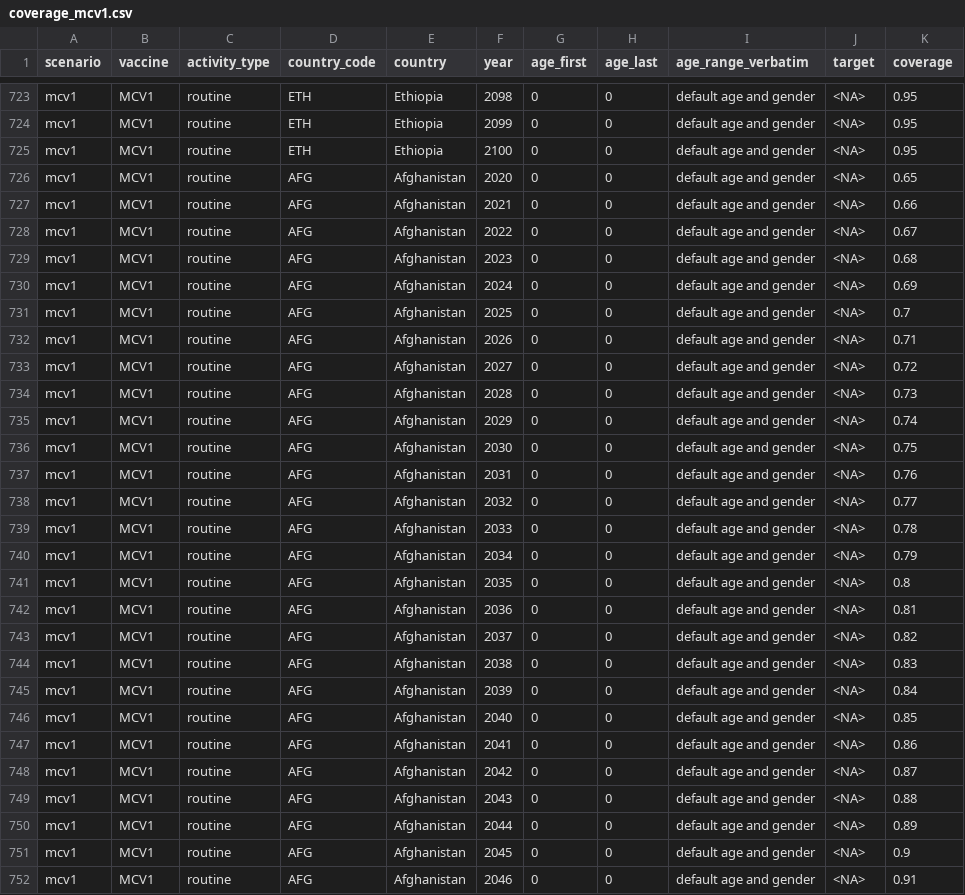
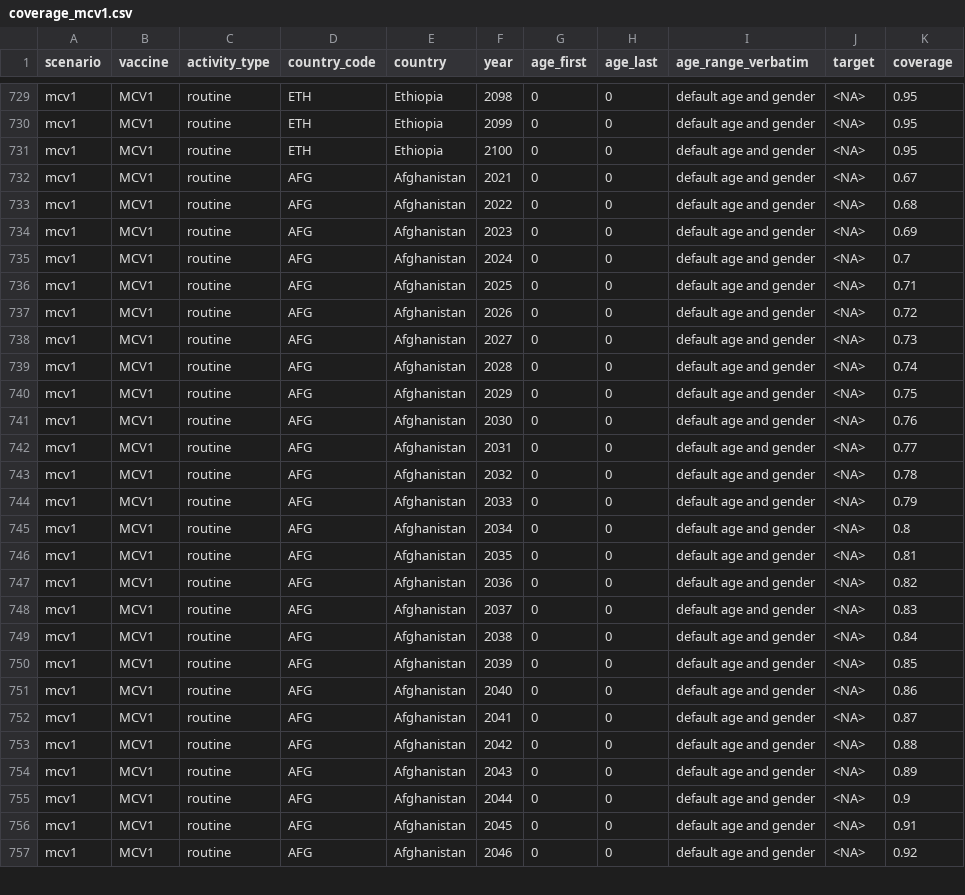
Before and after one commit to lshtm-vimc/dynamice, a CSV file: vac_coverage_top10/base case/coverage_mcv1.csv (was vac_coverage_top10/coverage_mcv1.csv), drawn as a sheet; only a part is shown, gaps mark what is left out; the diff covers the shown part only.

Commit message:
add coverages for covid scenario

```diff
--- a/vac_coverage_top10/coverage_mcv1.csv
+++ b/vac_coverage_top10/base case/coverage_mcv1.csv
@@ -725,28 +731,27 @@ mcv1,MCV1,routine,ETH,Ethiopia,2099,0,0,default age and gender,<NA>,0.95
 mcv1,MCV1,routine,ETH,Ethiopia,2100,0,0,default age and gender,<NA>,0.95
-mcv1,MCV1,routine,AFG,Afghanistan,2020,0,0,default age and gender,<NA>,0.65
-mcv1,MCV1,routine,AFG,Afghanistan,2021,0,0,default age and gender,<NA>,0.66
-mcv1,MCV1,routine,AFG,Afghanistan,2022,0,0,default age and gender,<NA>,0.67
-mcv1,MCV1,routine,AFG,Afghanistan,2023,0,0,default age and gender,<NA>,0.68
-mcv1,MCV1,routine,AFG,Afghanistan,2024,0,0,default age and gender,<NA>,0.69
-mcv1,MCV1,routine,AFG,Afghanistan,2025,0,0,default age and gender,<NA>,0.7
-mcv1,MCV1,routine,AFG,Afghanistan,2026,0,0,default age and gender,<NA>,0.71
-mcv1,MCV1,routine,AFG,Afghanistan,2027,0,0,default age and gender,<NA>,0.72
-mcv1,MCV1,routine,AFG,Afghanistan,2028,0,0,default age and gender,<NA>,0.73
-mcv1,MCV1,routine,AFG,Afghanistan,2029,0,0,default age and gender,<NA>,0.74
-mcv1,MCV1,routine,AFG,Afghanistan,2030,0,0,default age and gender,<NA>,0.75
-mcv1,MCV1,routine,AFG,Afghanistan,2031,0,0,default age and gender,<NA>,0.76
-mcv1,MCV1,routine,AFG,Afghanistan,2032,0,0,default age and gender,<NA>,0.77
-mcv1,MCV1,routine,AFG,Afghanistan,2033,0,0,default age and gender,<NA>,0.78
-mcv1,MCV1,routine,AFG,Afghanistan,2034,0,0,default age and gender,<NA>,0.79
-mcv1,MCV1,routine,AFG,Afghanistan,2035,0,0,default age and gender,<NA>,0.8
-mcv1,MCV1,routine,AFG,Afghanistan,2036,0,0,default age and gender,<NA>,0.81
-mcv1,MCV1,routine,AFG,Afghanistan,2037,0,0,default age and gender,<NA>,0.82
-mcv1,MCV1,routine,AFG,Afghanistan,2038,0,0,default age and gender,<NA>,0.83
-mcv1,MCV1,routine,AFG,Afghanistan,2039,0,0,default age and gender,<NA>,0.84
-mcv1,MCV1,routine,AFG,Afghanistan,2040,0,0,default age and gender,<NA>,0.85
-mcv1,MCV1,routine,AFG,Afghanistan,2041,0,0,default age and gender,<NA>,0.86
-mcv1,MCV1,routine,AFG,Afghanistan,2042,0,0,default age and gender,<NA>,0.87
-mcv1,MCV1,routine,AFG,Afghanistan,2043,0,0,default age and gender,<NA>,0.88
-mcv1,MCV1,routine,AFG,Afghanistan,2044,0,0,default age and gender,<NA>,0.89
-mcv1,MCV1,routine,AFG,Afghanistan,2045,0,0,default age and gender,<NA>,0.9
-mcv1,MCV1,routine,AFG,Afghanistan,2046,0,0,default age and gender,<NA>,0.91
+mcv1,MCV1,routine,AFG,Afghanistan,2021,0,0,default age and gender,<NA>,0.67
+mcv1,MCV1,routine,AFG,Afghanistan,2022,0,0,default age and gender,<NA>,0.68
+mcv1,MCV1,routine,AFG,Afghanistan,2023,0,0,default age and gender,<NA>,0.69
+mcv1,MCV1,routine,AFG,Afghanistan,2024,0,0,default age and gender,<NA>,0.7
+mcv1,MCV1,routine,AFG,Afghanistan,2025,0,0,default age and gender,<NA>,0.71
+mcv1,MCV1,routine,AFG,Afghanistan,2026,0,0,default age and gender,<NA>,0.72
+mcv1,MCV1,routine,AFG,Afghanistan,2027,0,0,default age and gender,<NA>,0.73
+mcv1,MCV1,routine,AFG,Afghanistan,2028,0,0,default age and gender,<NA>,0.74
+mcv1,MCV1,routine,AFG,Afghanistan,2029,0,0,default age and gender,<NA>,0.75
+mcv1,MCV1,routine,AFG,Afghanistan,2030,0,0,default age and gender,<NA>,0.76
+mcv1,MCV1,routine,AFG,Afghanistan,2031,0,0,default age and gender,<NA>,0.77
+mcv1,MCV1,routine,AFG,Afghanistan,2032,0,0,default age and gender,<NA>,0.78
+mcv1,MCV1,routine,AFG,Afghanistan,2033,0,0,default age and gender,<NA>,0.79
+mcv1,MCV1,routine,AFG,Afghanistan,2034,0,0,default age and gender,<NA>,0.8
+mcv1,MCV1,routine,AFG,Afghanistan,2035,0,0,default age and gender,<NA>,0.81
+mcv1,MCV1,routine,AFG,Afghanistan,2036,0,0,default age and gender,<NA>,0.82
+mcv1,MCV1,routine,AFG,Afghanistan,2037,0,0,default age and gender,<NA>,0.83
+mcv1,MCV1,routine,AFG,Afghanistan,2038,0,0,default age and gender,<NA>,0.84
+mcv1,MCV1,routine,AFG,Afghanistan,2039,0,0,default age and gender,<NA>,0.85
+mcv1,MCV1,routine,AFG,Afghanistan,2040,0,0,default age and gender,<NA>,0.86
+mcv1,MCV1,routine,AFG,Afghanistan,2041,0,0,default age and gender,<NA>,0.87
+mcv1,MCV1,routine,AFG,Afghanistan,2042,0,0,default age and gender,<NA>,0.88
+mcv1,MCV1,routine,AFG,Afghanistan,2043,0,0,default age and gender,<NA>,0.89
+mcv1,MCV1,routine,AFG,Afghanistan,2044,0,0,default age and gender,<NA>,0.9
+mcv1,MCV1,routine,AFG,Afghanistan,2045,0,0,default age and gender,<NA>,0.91
+mcv1,MCV1,routine,AFG,Afghanistan,2046,0,0,default age and gender,<NA>,0.92
```
Also changed, not shown: 3 added rows, 2 removed rows, 6 moved rows and 66 edited cells elsewhere in this file, vac_coverage_top10/base case/coverage_mcv2.csv, vac_coverage_top10/base case/scenarios/routine_mcv1.csv, 31 other files.
